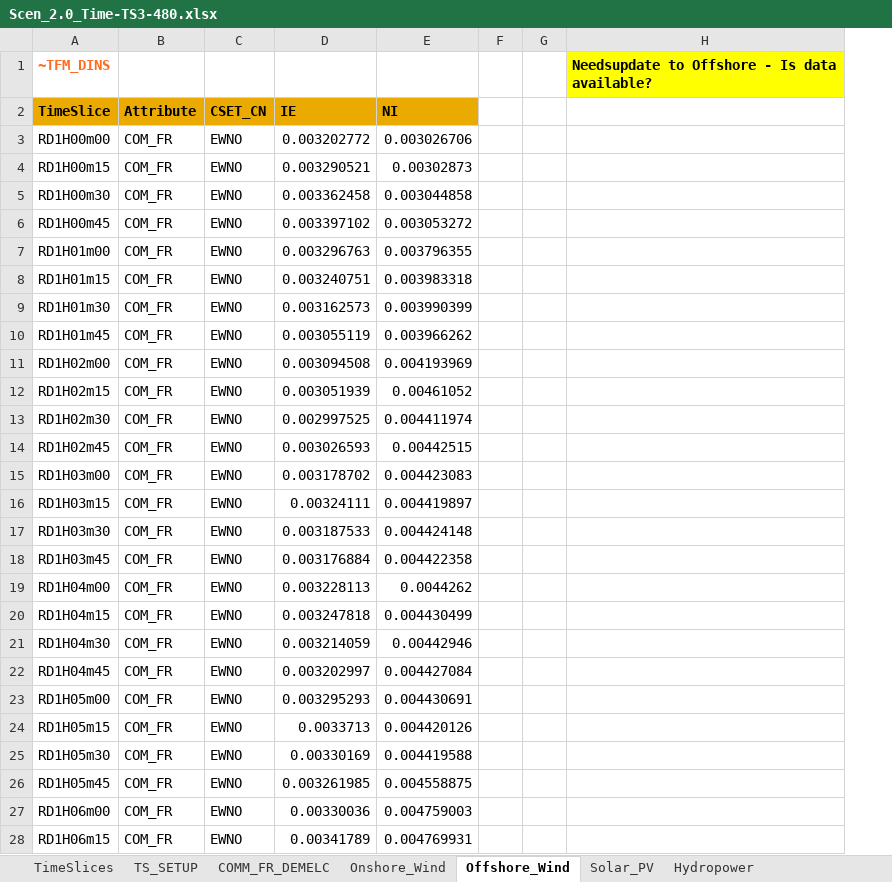
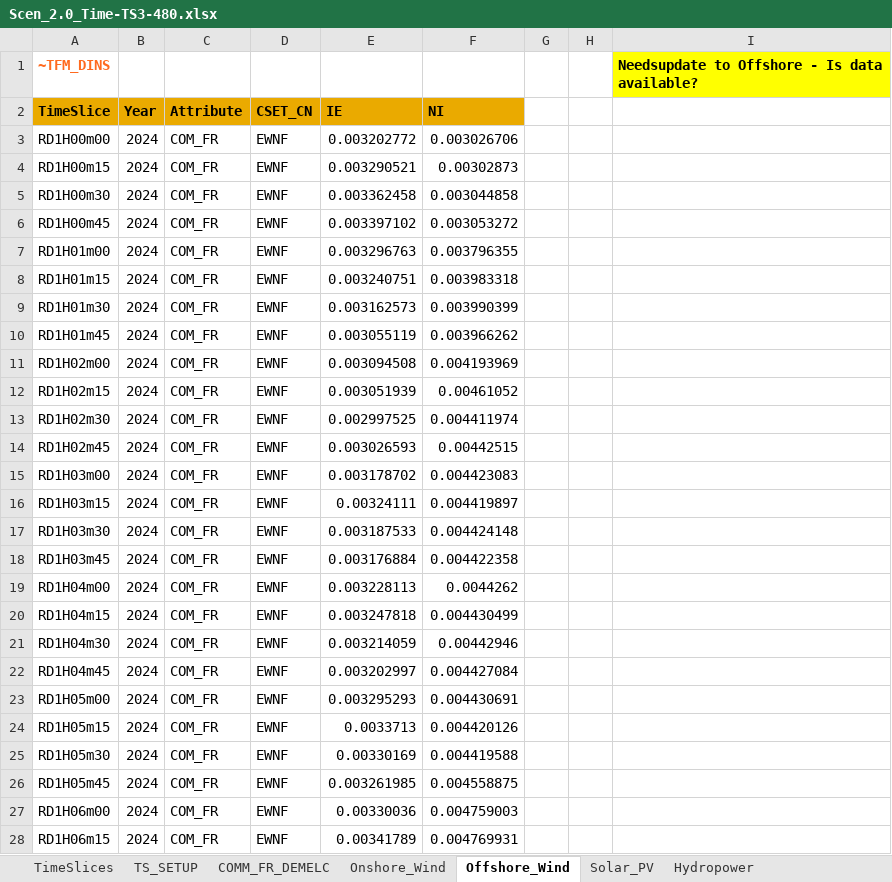
Before and after one commit to esma-ie/OTAI, an Excel workbook: SuppXLS/Scen_2.0_Time-TS3-480.xlsx, sheet Offshore_Wind, drawn as a sheet; only a part is shown; values as stored, in another font and other column widths than the file's, no borders; addresses are those after the commit; the diff covers the shown part only; the diff names each change by its address in the sheet, - before the commit and + after, or states it on an @@ line.

Commit message:
Update Scen_2.0_Time-TS3-480.xlsx
Replace the binary Excel file SuppXLS/Scen_2.0_Time-TS3-480.xlsx with an updated version. This commit updates the scenario/time-series spreadsheet (TS3-480); changes are binary so no textual diff is available.

```diff
--- a/SuppXLS/Scen_2.0_Time-TS3-480.xlsx (sheet Offshore_Wind)
+++ b/SuppXLS/Scen_2.0_Time-TS3-480.xlsx (sheet Offshore_Wind)
+column B (Year), rows 3-28: all 2024
-D3:D28 (CSET_CN): EWNO
+D3:D28 (CSET_CN): EWNF
```
Also changed, not shown: 454 edited cells elsewhere in this sheet, sheet Solar_PV, sheet Onshore_Wind.
